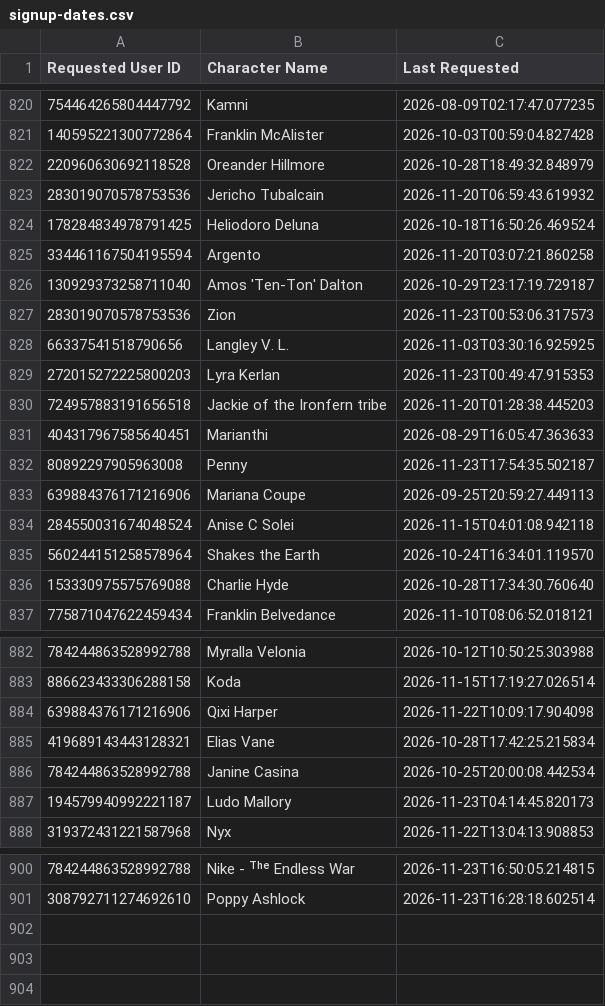
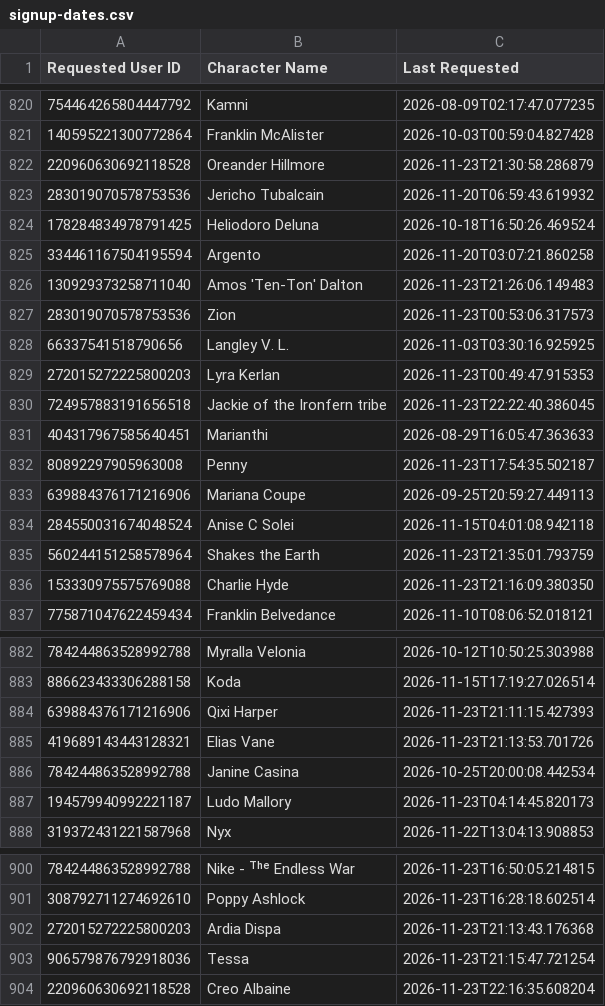
Before and after one commit to jrlol3/Megu-CSV-JSON-Storage, a CSV file: profile/signup-dates.csv, drawn as a sheet; only a part is shown, gaps mark what is left out; the diff covers the shown part only.

Commit message:
Update profile/signup-dates.csv

```diff
--- a/profile/signup-dates.csv
+++ b/profile/signup-dates.csv
@@ -821,3 +821,3 @@ Requested User ID,Character Name,Last Requested
 140595221300772864,Franklin McAlister,2026-10-03T00:59:04.827428
-220960630692118528,Oreander Hillmore,2026-10-28T18:49:32.848979
+220960630692118528,Oreander Hillmore,2026-11-23T21:30:58.286879
 283019070578753536,Jericho Tubalcain,2026-11-20T06:59:43.619932
@@ -825,3 +825,3 @@ Requested User ID,Character Name,Last Requested
 334461167504195594,Argento,2026-11-20T03:07:21.860258
-130929373258711040,Amos 'Ten-Ton' Dalton,2026-10-29T23:17:19.729187
+130929373258711040,Amos 'Ten-Ton' Dalton,2026-11-23T21:26:06.149483
 283019070578753536,Zion,2026-11-23T00:53:06.317573
@@ -829,3 +829,3 @@ Requested User ID,Character Name,Last Requested
 272015272225800203,Lyra Kerlan,2026-11-23T00:49:47.915353
-724957883191656518,Jackie of the Ironfern tribe,2026-11-20T01:28:38.445203
+724957883191656518,Jackie of the Ironfern tribe,2026-11-23T22:22:40.386045
 404317967585640451,Marianthi,2026-08-29T16:05:47.363633
@@ -834,4 +834,4 @@ Requested User ID,Character Name,Last Requested
 284550031674048524,Anise C Solei,2026-11-15T04:01:08.942118
-560244151258578964,Shakes the Earth,2026-10-24T16:34:01.119570
-153330975575769088,Charlie Hyde,2026-10-28T17:34:30.760640
+560244151258578964,Shakes the Earth,2026-11-23T21:35:01.793759
+153330975575769088,Charlie Hyde,2026-11-23T21:16:09.380350
 775871047622459434,Franklin Belvedance,2026-11-10T08:06:52.018121
@@ -883,4 +883,4 @@ Requested User ID,Character Name,Last Requested
 886623433306288158,Koda,2026-11-15T17:19:27.026514
-639884376171216906,Qixi Harper,2026-11-22T10:09:17.904098
-419689143443128321,Elias Vane,2026-10-28T17:42:25.215834
+639884376171216906,Qixi Harper,2026-11-23T21:11:15.427393
+419689143443128321,Elias Vane,2026-11-23T21:13:53.701726
 784244863528992788,Janine Casina,2026-10-25T20:00:08.442534
@@ -901 +901,4 @@ Requested User ID,Character Name,Last Requested
 308792711274692610,Poppy Ashlock,2026-11-23T16:28:18.602514
+272015272225800203,Ardia Dispa,2026-11-23T21:13:43.176368
+906579876792918036,Tessa,2026-11-23T21:15:47.721254
+220960630692118528,Creo Albaine,2026-11-23T22:16:35.608204
```
Also changed, not shown: 6 edited cells elsewhere in this file.
